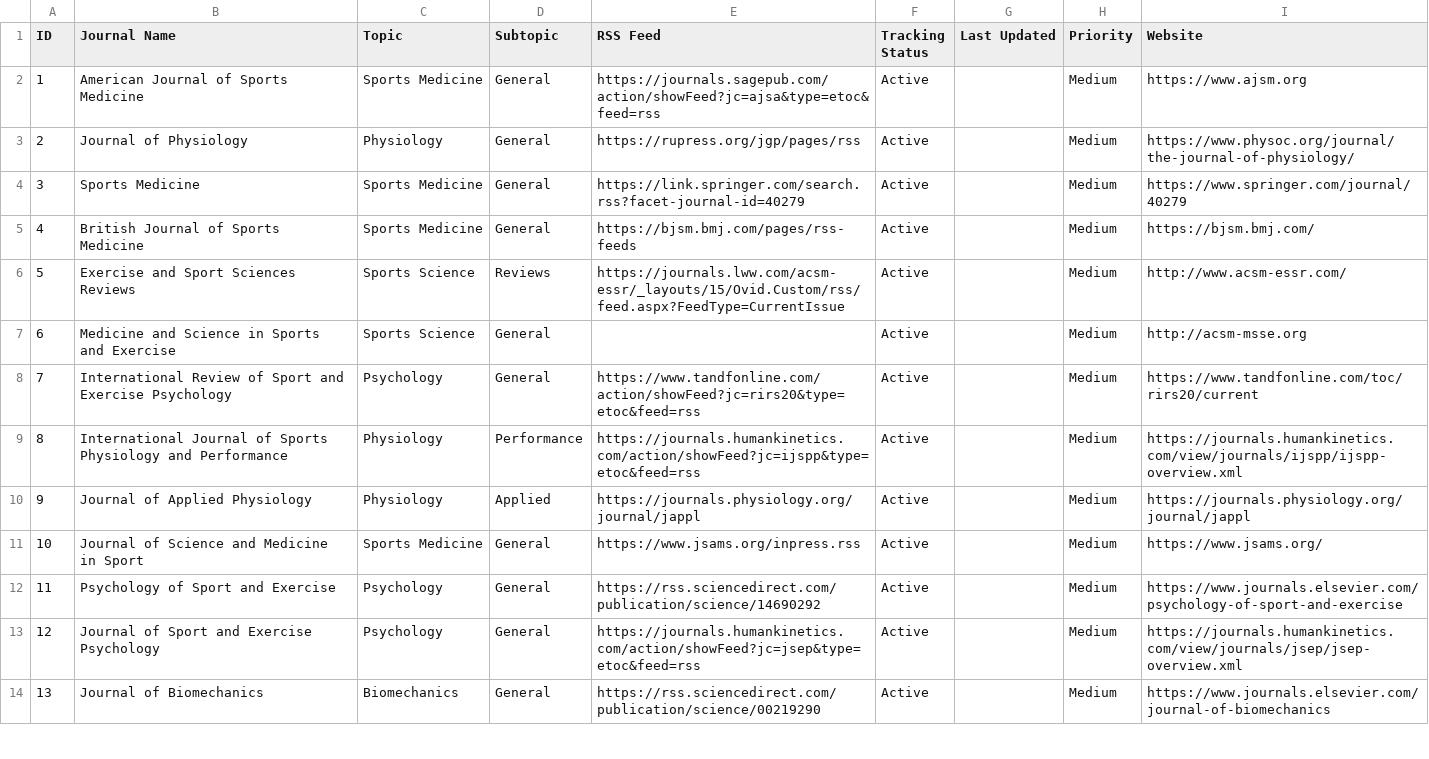
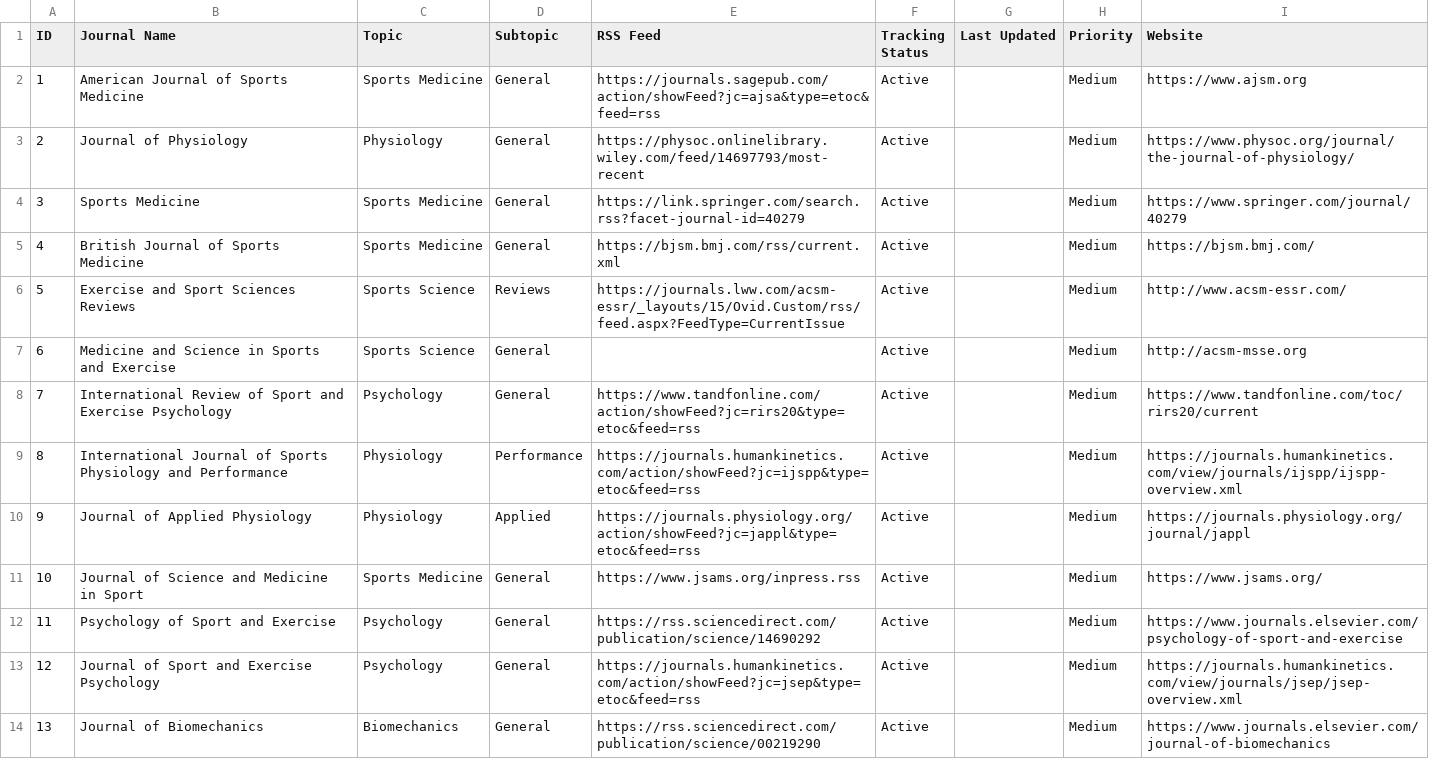
Before and after one commit to Kemosabe0x/research-radar, a CSV file: Journals.csv, drawn as a sheet; only a part is shown; the diff covers the shown part only.

```diff
--- a/Journals.csv
+++ b/Journals.csv
@@ -2,5 +2,5 @@ ID,Journal Name,Topic,Subtopic,RSS Feed,Tracking Status,Last Updated,Priority,We
 1,American Journal of Sports Medicine,Sports Medicine,General,https://journals.sagepub.com/action/showFeed?jc=ajsa&type=etoc&feed=rss,Active,,Medium,https://www.ajsm.org
-2,Journal of Physiology,Physiology,General,https://rupress.org/jgp/pages/rss,Active,,Medium,https://www.physoc.org/journal/the-journal-of-physiology/
+2,Journal of Physiology,Physiology,General,https://physoc.onlinelibrary.wiley.com/feed/14697793/most-recent,Active,,Medium,https://www.physoc.org/journal/the-journal-of-physiology/
 3,Sports Medicine,Sports Medicine,General,https://link.springer.com/search.rss?facet-journal-id=40279,Active,,Medium,https://www.springer.com/journal/40279
-4,British Journal of Sports Medicine,Sports Medicine,General,https://bjsm.bmj.com/pages/rss-feeds,Active,,Medium,https://bjsm.bmj.com/
+4,British Journal of Sports Medicine,Sports Medicine,General,https://bjsm.bmj.com/rss/current.xml,Active,,Medium,https://bjsm.bmj.com/
 5,Exercise and Sport Sciences Reviews,Sports Science,Reviews,https://journals.lww.com/acsm-essr/_layouts/15/Ovid.Custom/rss/feed.aspx?FeedType=CurrentIssue,Active,,Medium,http://www.acsm-essr.com/
@@ -9,3 +9,3 @@ ID,Journal Name,Topic,Subtopic,RSS Feed,Tracking Status,Last Updated,Priority,We
 8,International Journal of Sports Physiology and Performance,Physiology,Performance,https://journals.humankinetics.com/action/showFeed?jc=ijspp&type=etoc&feed=rss,Active,,Medium,https://journals.humankinetics.com/view/journals/ijspp/ijspp-overview.xml
-9,Journal of Applied Physiology,Physiology,Applied,https://journals.physiology.org/journal/jappl,Active,,Medium,https://journals.physiology.org/journal/jappl
+9,Journal of Applied Physiology,Physiology,Applied,https://journals.physiology.org/action/showFeed?jc=jappl&type=etoc&feed=rss,Active,,Medium,https://journals.physiology.org/journal/jappl
 10,Journal of Science and Medicine in Sport,Sports Medicine,General,https://www.jsams.org/inpress.rss,Active,,Medium,https://www.jsams.org/
```
Also changed, not shown: 16 edited cells elsewhere in this file, 41 other files.
